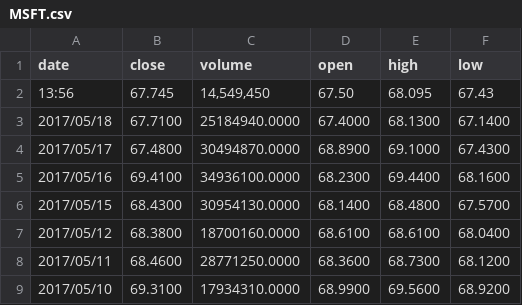
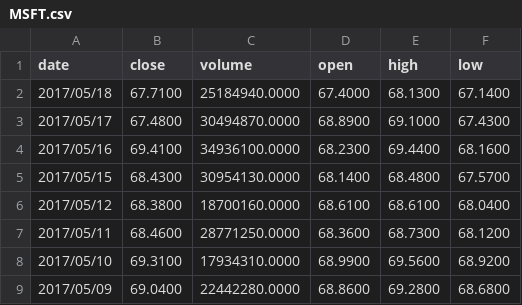
Before and after one commit to jcaramello/deepQ-stock, a CSV file: DeepQStock.Web/src/assets/data/MSFT.csv, drawn as a sheet; only a part is shown; the shorter side is filled out with more unchanged rows.

```diff
--- a/DeepQStock.Web/src/assets/data/MSFT.csv
+++ b/DeepQStock.Web/src/assets/data/MSFT.csv
@@ -1,3 +1,2 @@
 "date","close","volume","open","high","low"
-"13:56","67.745","14,549,450","67.50","68.095","67.43"
 "2017/05/18","67.7100","25184940.0000","67.4000","68.1300","67.1400"
```
Also changed, not shown: DeepQStock.Web/src/assets/data/BAYRY.csv, DeepQStock.Web/src/assets/data/GM.csv, 6 other files.
